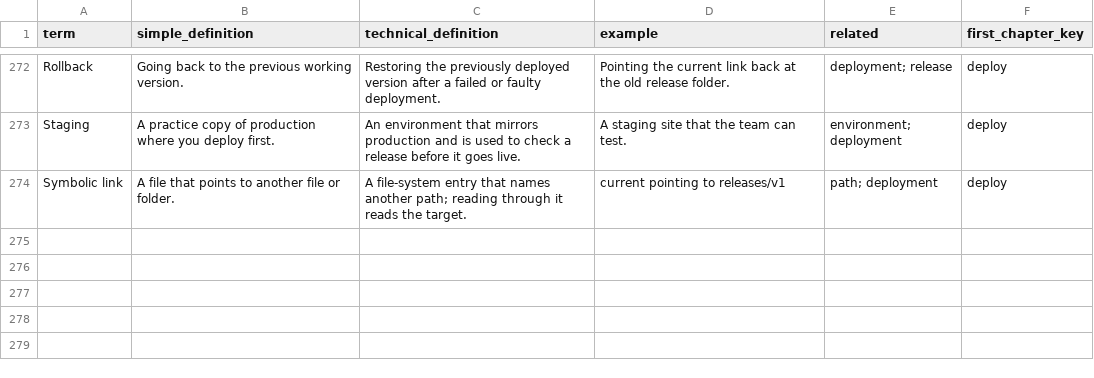
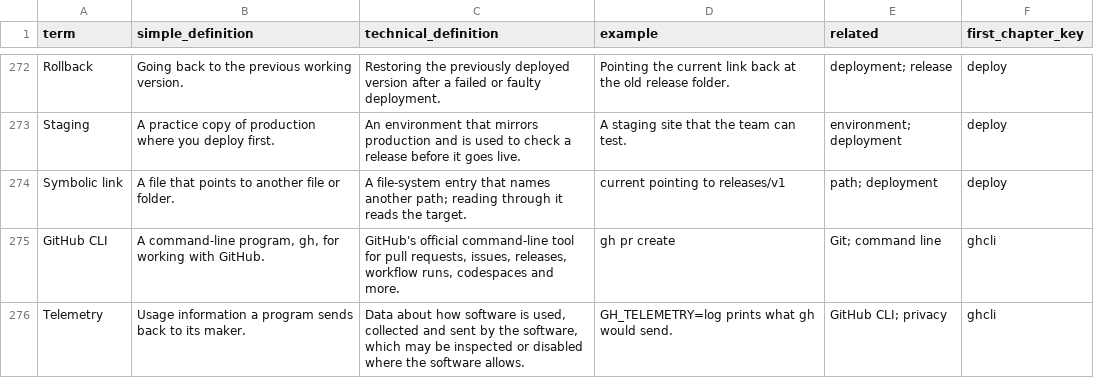
Before and after one commit to Sharifwa123/Books, a CSV file: git-and-github-mastery/glossary/glossary-master.csv, drawn as a sheet; only a part is shown, gaps mark what is left out; the diff names each change by its address in the sheet, - before the commit and + after, or states it on an @@ line.

```diff
--- a/git-and-github-mastery/glossary/glossary-master.csv
+++ b/git-and-github-mastery/glossary/glossary-master.csv
+row 275: GitHub CLI | A command-line program, gh, for working with GitHub. | GitHub's official command-line tool for pull requests, issues, releases, workflow runs, codespaces and more. | gh pr create | Git; command line | ghcli
+row 276: Telemetry | Usage information a program sends back to its maker. | Data about how software is used, collected and sent by the software, which may be inspected or disabled where the software allows. | GH_TELEMETRY=log prints what gh would send. | GitHub CLI; privacy | ghcli
```
Also changed, not shown: git-and-github-mastery/research/research-ledger.csv, 7 other files.
